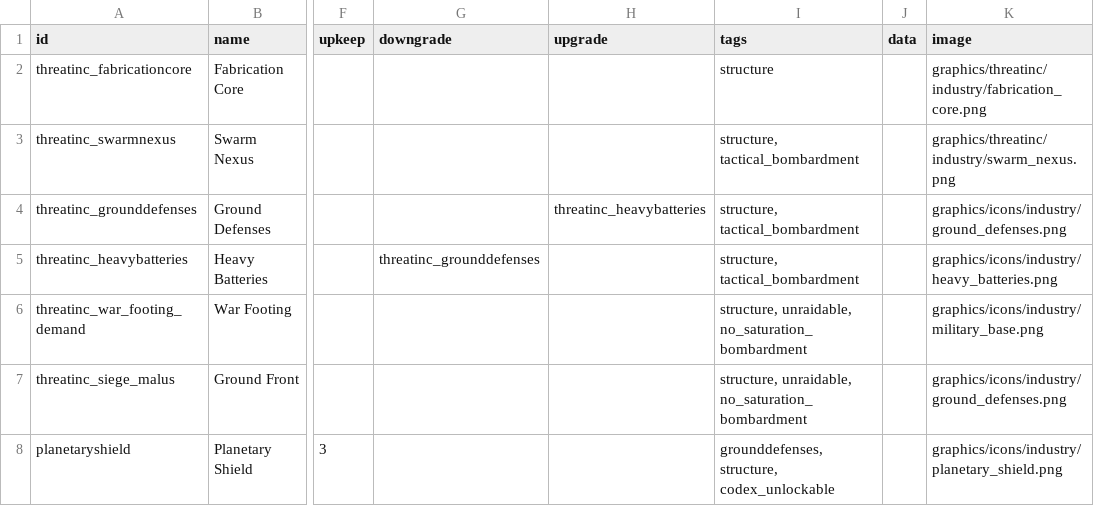
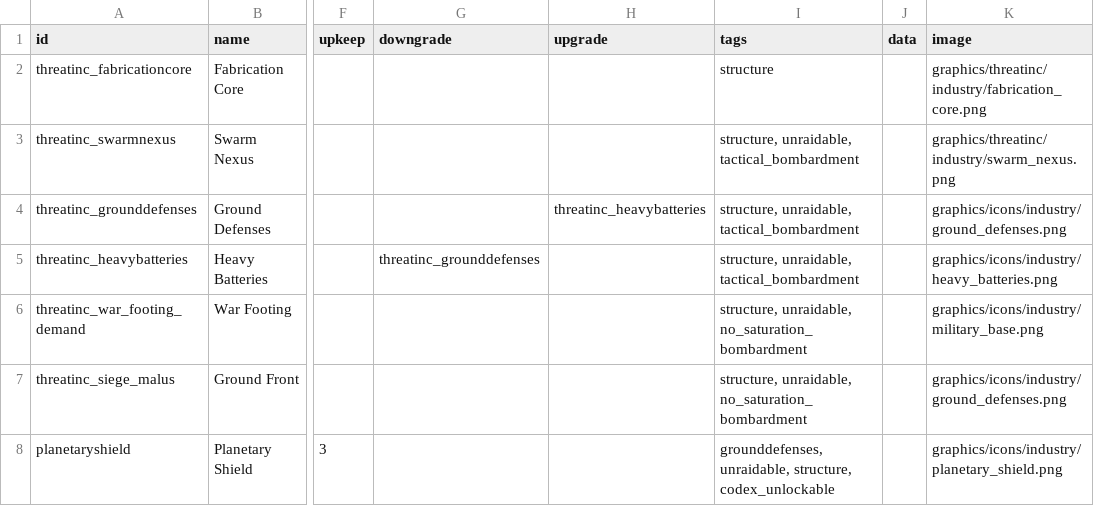
Before and after one commit to pogoman/ThreatIncursion, a CSV file: data/campaign/industries.csv, drawn as a sheet; only a part is shown, gaps mark what is left out; the diff names each change by its address in the sheet, - before the commit and + after, or states it on an @@ line.

```diff
--- a/data/campaign/industries.csv
+++ b/data/campaign/industries.csv
-I3:I5 (tags): structure, tactical_bombardment
+I3:I5 (tags): structure, unraidable, tactical_bombardment
-I8 (tags): grounddefenses, structure, codex_unlockable
+I8 (tags): grounddefenses, unraidable, structure, codex_unlockable
```
Also changed, not shown: data/campaign/market_conditions.csv, data/campaign/rules.csv, 29 other files.
